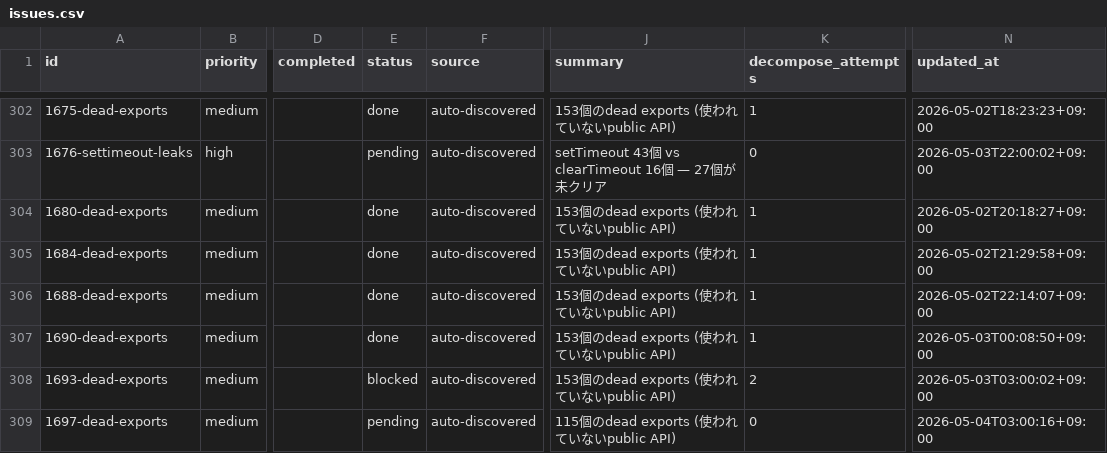
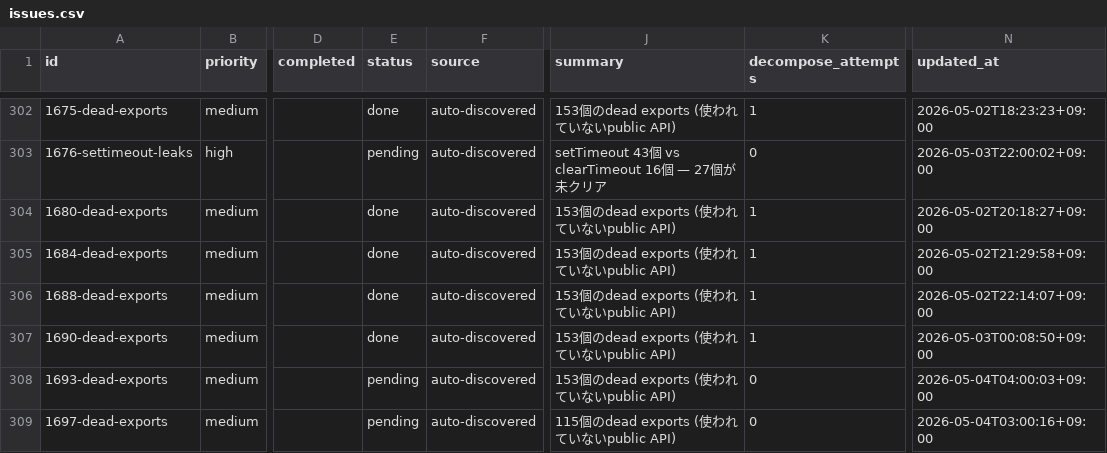
Before and after one commit to laximgqozaZZZYT/obsidian-graph-island, a CSV file: scripts/pipeline/issues.csv, drawn as a sheet; only a part is shown, gaps mark what is left out; the diff names each change by its address in the sheet, - before the commit and + after, or states it on an @@ line.

Commit message:
chore: auto-unblock issues 1693-dead-exports (24h+ stale, attempt 1/2)

```diff
--- a/scripts/pipeline/issues.csv
+++ b/scripts/pipeline/issues.csv
-E308 (status): blocked
+E308 (status): pending
-K308 (decompose_attempts): 2
+K308 (decompose_attempts): 0
-N308 (updated_at): 2026-05-03T03:00:02+09:00
+N308 (updated_at): 2026-05-04T04:00:03+09:00
```
